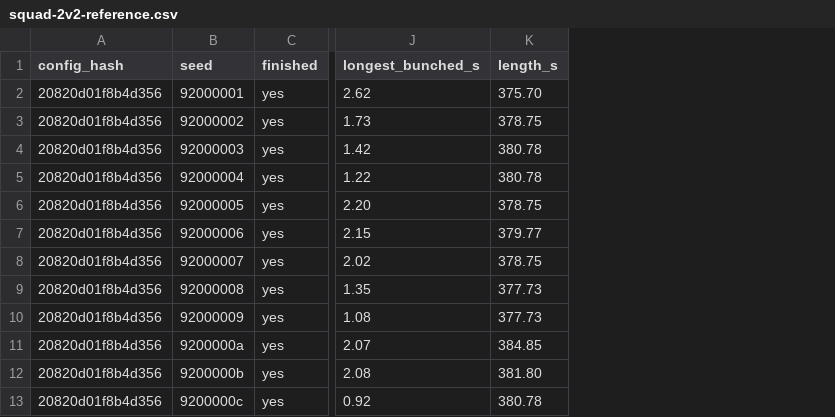
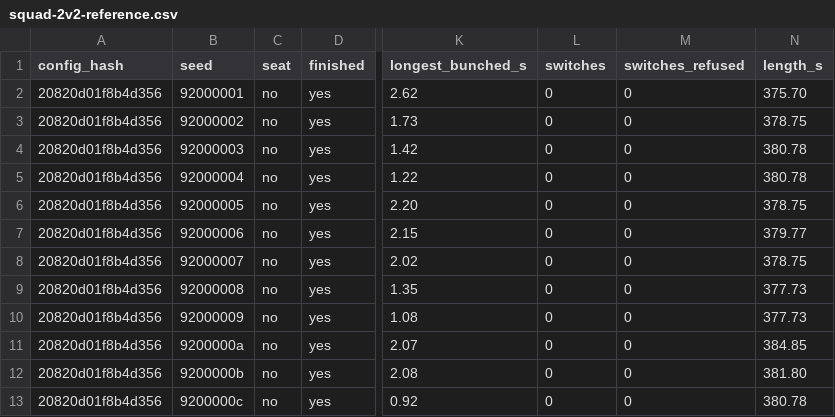
Before and after one commit to enkeldesign/eleven, a CSV file: docs/simulation/squad-2v2-reference.csv, drawn as a sheet; only a part is shown, gaps mark what is left out; the diff names each change by its address in the sheet, - before the commit and + after, or states it on an @@ line.

```diff
--- a/docs/simulation/squad-2v2-reference.csv
+++ b/docs/simulation/squad-2v2-reference.csv
+column C (seat), rows 2-13: all no
+column L (switches), rows 2-13: all 0
+column M (switches_refused), rows 2-13: all 0
```
Also changed, not shown: 2 other files.
